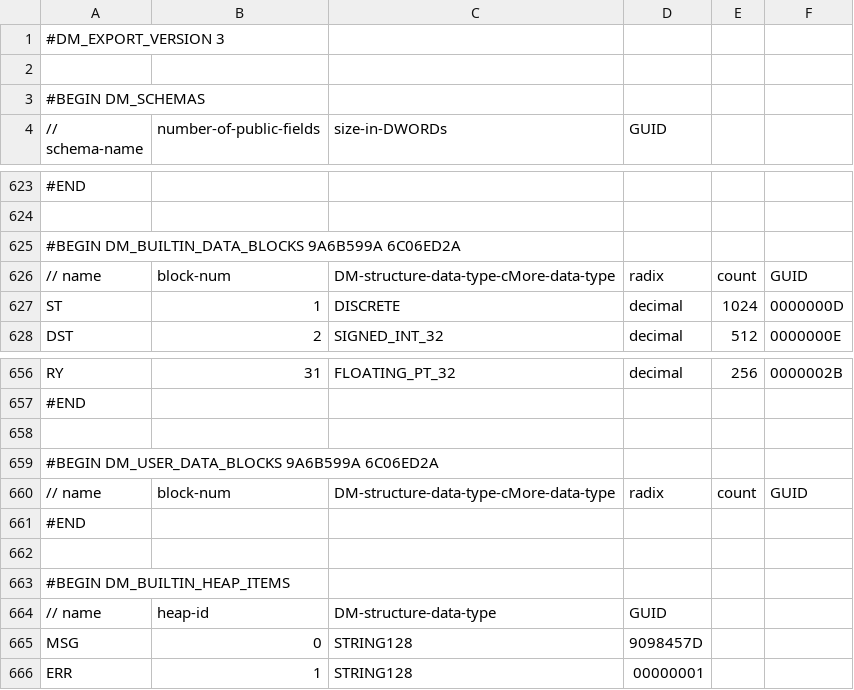
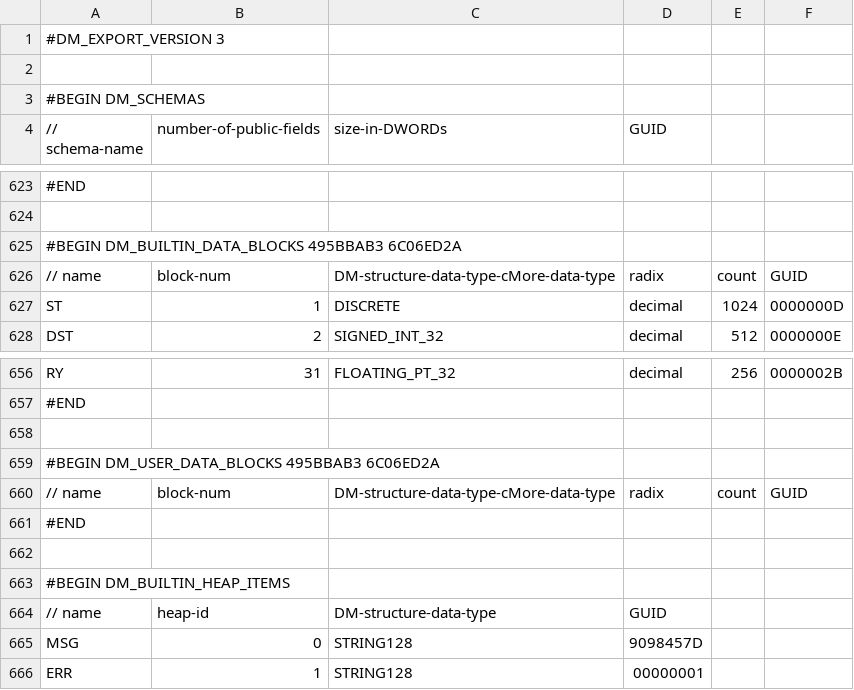
Before and after one commit to gtetil/ME21000-Swoish-Grain-Control, a CSV file: PLC/Swoish Grain Control PLC_EXPORT_CMORE.csv, drawn as a sheet; only a part is shown, gaps mark what is left out; the diff names each change by its address in the sheet, - before the commit and + after, or states it on an @@ line.

```diff
--- a/PLC/Swoish Grain Control PLC_EXPORT_CMORE.csv
+++ b/PLC/Swoish Grain Control PLC_EXPORT_CMORE.csv
-A625 (// schema-name): #BEGIN DM_BUILTIN_DATA_BLOCKS 9A6B599A 6C06ED2A
+A625 (// schema-name): #BEGIN DM_BUILTIN_DATA_BLOCKS 495BBAB3 6C06ED2A
-A659 (// schema-name): #BEGIN DM_USER_DATA_BLOCKS 9A6B599A 6C06ED2A
+A659 (// schema-name): #BEGIN DM_USER_DATA_BLOCKS 495BBAB3 6C06ED2A
```
Also changed, not shown: 59 other files.
